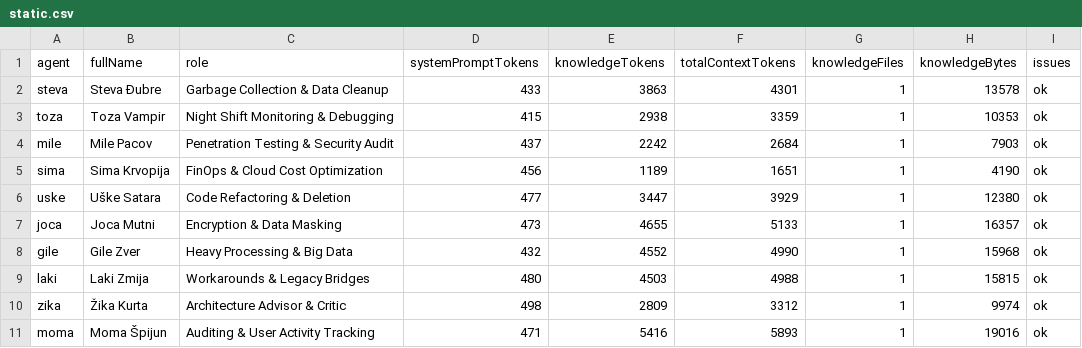
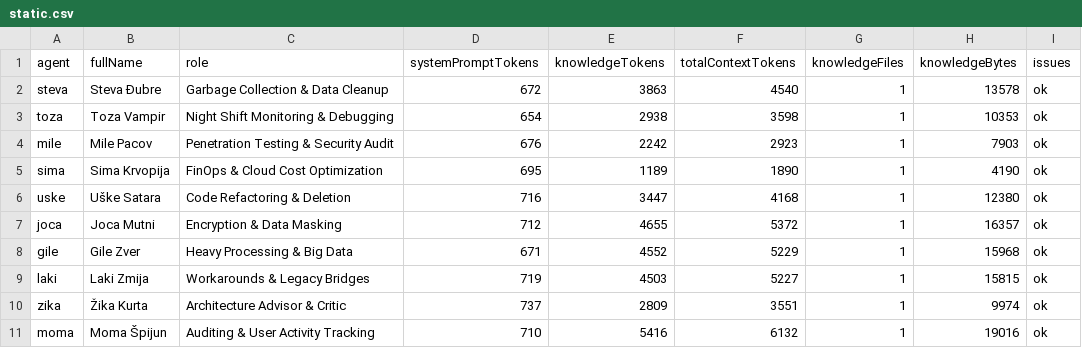
Before and after one commit to subzone/balkan-devops-agent, a CSV file: eval/results/static.csv, drawn as a sheet.

```diff
--- a/eval/results/static.csv
+++ b/eval/results/static.csv
@@ -1,11 +1,11 @@
 agent,fullName,role,systemPromptTokens,knowledgeTokens,totalContextTokens,knowledgeFiles,knowledgeBytes,issues
-steva,Steva Đubre,Garbage Collection & Data Cleanup,433,3863,4301,1,13578,ok
-toza,Toza Vampir,Night Shift Monitoring & Debugging,415,2938,3359,1,10353,ok
-mile,Mile Pacov,Penetration Testing & Security Audit,437,2242,2684,1,7903,ok
-sima,Sima Krvopija,FinOps & Cloud Cost Optimization,456,1189,1651,1,4190,ok
-uske,Uške Satara,Code Refactoring & Deletion,477,3447,3929,1,12380,ok
-joca,Joca Mutni,Encryption & Data Masking,473,4655,5133,1,16357,ok
-gile,Gile Zver,Heavy Processing & Big Data,432,4552,4990,1,15968,ok
-laki,Laki Zmija,Workarounds & Legacy Bridges,480,4503,4988,1,15815,ok
-zika,Žika Kurta,Architecture Advisor & Critic,498,2809,3312,1,9974,ok
-moma,Moma Špijun,Auditing & User Activity Tracking,471,5416,5893,1,19016,ok
+steva,Steva Đubre,Garbage Collection & Data Cleanup,672,3863,4540,1,13578,ok
+toza,Toza Vampir,Night Shift Monitoring & Debugging,654,2938,3598,1,10353,ok
+mile,Mile Pacov,Penetration Testing & Security Audit,676,2242,2923,1,7903,ok
+sima,Sima Krvopija,FinOps & Cloud Cost Optimization,695,1189,1890,1,4190,ok
+uske,Uške Satara,Code Refactoring & Deletion,716,3447,4168,1,12380,ok
+joca,Joca Mutni,Encryption & Data Masking,712,4655,5372,1,16357,ok
+gile,Gile Zver,Heavy Processing & Big Data,671,4552,5229,1,15968,ok
+laki,Laki Zmija,Workarounds & Legacy Bridges,719,4503,5227,1,15815,ok
+zika,Žika Kurta,Architecture Advisor & Critic,737,2809,3551,1,9974,ok
+moma,Moma Špijun,Auditing & User Activity Tracking,710,5416,6132,1,19016,ok
```
Also changed, not shown: eval/results/judge.csv, eval/results/summary.csv, 19 other files.
